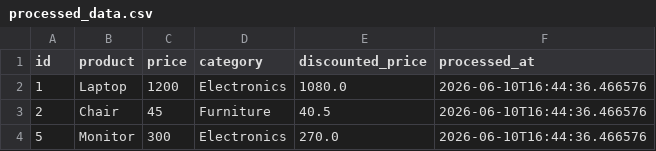
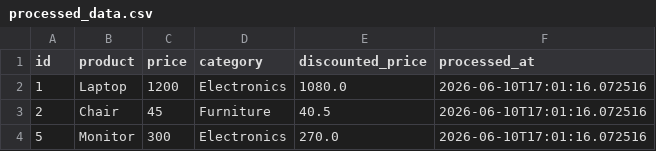
Before and after one commit to GDGoC-FPTU/data-pipeline-observability-2-0infinitive0, a CSV file: processed_data.csv, drawn as a sheet.

```diff
--- a/processed_data.csv
+++ b/processed_data.csv
@@ -1,4 +1,4 @@
 id,product,price,category,discounted_price,processed_at
-1,Laptop,1200,Electronics,1080.0,2026-06-10T16:44:36.466576
-2,Chair,45,Furniture,40.5,2026-06-10T16:44:36.466576
-5,Monitor,300,Electronics,270.0,2026-06-10T16:44:36.466576
+1,Laptop,1200,Electronics,1080.0,2026-06-10T17:01:16.072516
+2,Chair,45,Furniture,40.5,2026-06-10T17:01:16.072516
+5,Monitor,300,Electronics,270.0,2026-06-10T17:01:16.072516
```
Also changed, not shown: 1 other file.
